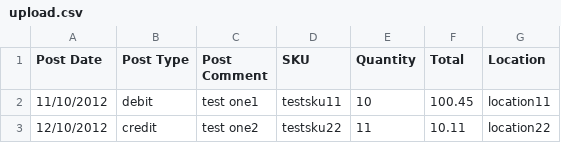
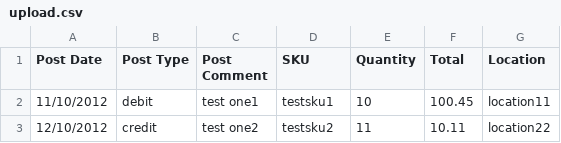
Before and after one commit to skuvault-integrations/teapplixAccess, a CSV file: src/TeapplixAccessTests/Files/upload.csv, drawn as a sheet.

Commit message:
updated tests to pass

```diff
--- a/src/TeapplixAccessTests/Files/upload.csv
+++ b/src/TeapplixAccessTests/Files/upload.csv
@@ -1,3 +1,3 @@
 "Post Date","Post Type","Post Comment",SKU,Quantity,Total,Location
-"11/10/2012","debit","test one1","testsku11","10","100.45","location11"
-"12/10/2012","credit","test one2","testsku22","11","10.11","location22"
+"11/10/2012","debit","test one1","testsku1","10","100.45","location11"
+"12/10/2012","credit","test one2","testsku2","11","10.11","location22"
```
Also changed, not shown: 3 other files.
